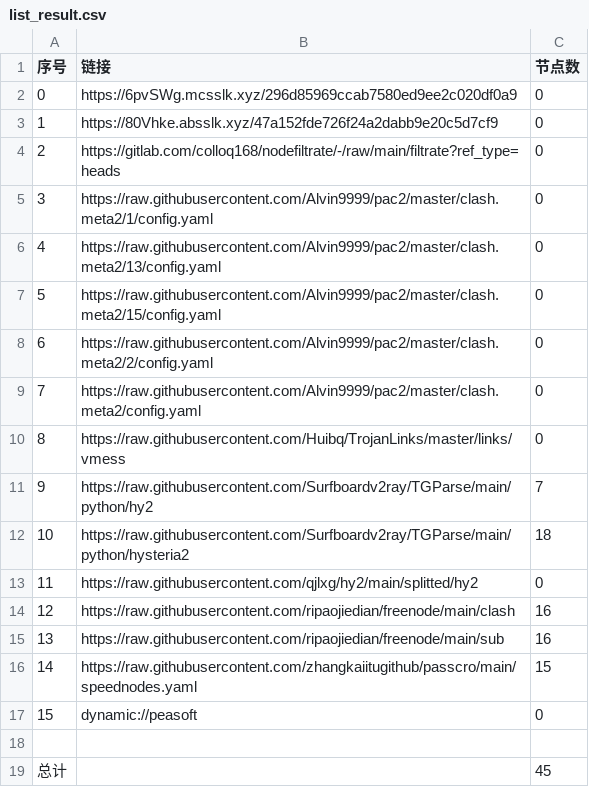
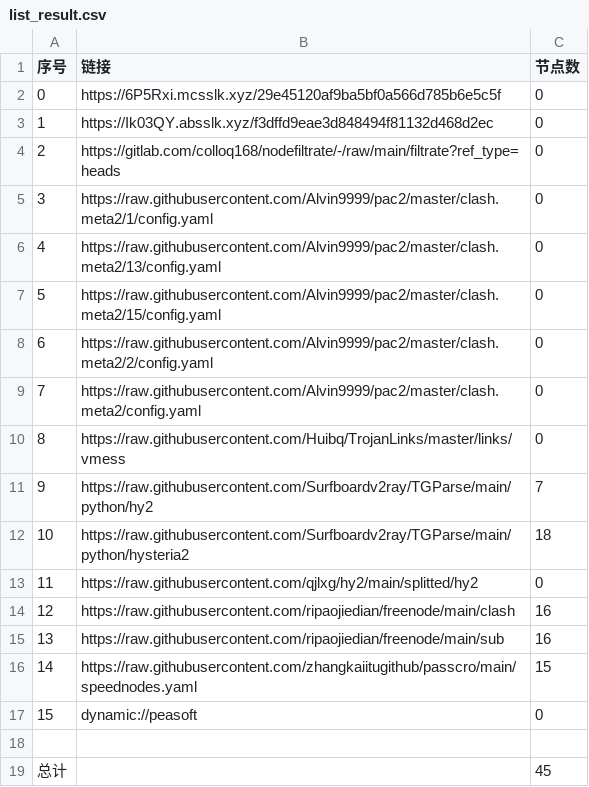
Before and after one commit to tonygyf/AutoMergePublicNodes, a CSV file: list_result.csv, drawn as a sheet.

```diff
--- a/list_result.csv
+++ b/list_result.csv
@@ -1,4 +1,4 @@
 序号,链接,节点数
-0,https://6pvSWg.mcsslk.xyz/296d85969ccab7580ed9ee2c020df0a9,0
-1,https://80Vhke.absslk.xyz/47a152fde726f24a2dabb9e20c5d7cf9,0
+0,https://6P5Rxi.mcsslk.xyz/29e45120af9ba5bf0a566d785b6e5c5f,0
+1,https://Ik03QY.absslk.xyz/f3dffd9eae3d848494f81132d468d2ec,0
 2,https://gitlab.com/colloq168/nodefiltrate/-/raw/main/filtrate?ref_type=heads,0
```
Also changed, not shown: 3 other files.
